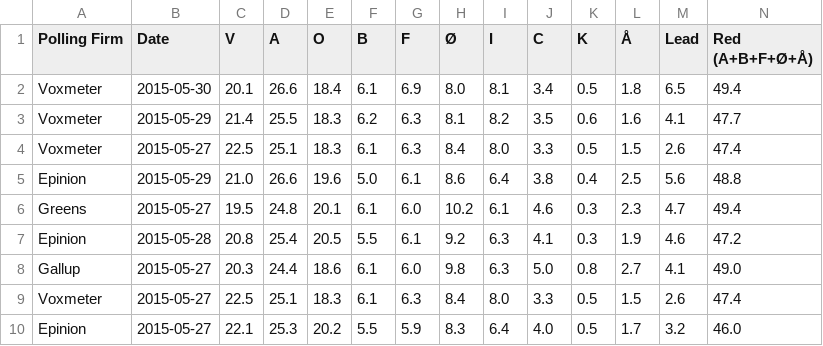
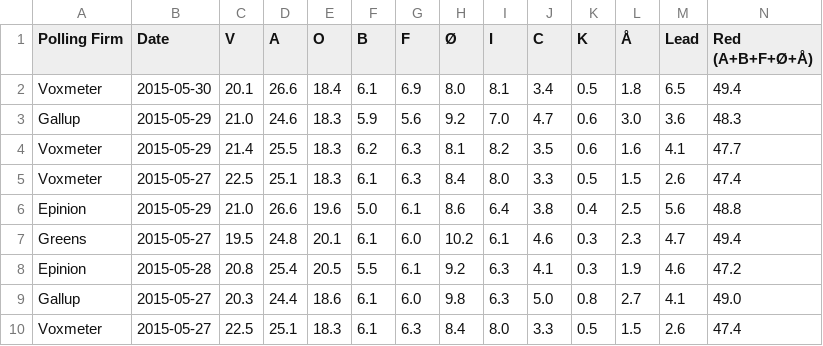
Before and after one commit to ndarville/danish-polls, a CSV file: all-polls.csv, drawn as a sheet; only a part is shown; the shorter side is filled out with more unchanged rows; rows hold the shown columns only; the diff names each change by its address in the sheet, - before the commit and + after, or states it on an @@ line.

Commit message:
New Gallup poll

```diff
--- a/all-polls.csv
+++ b/all-polls.csv
+row 3: Gallup | 2015-05-29 | 21.0 | 24.6 | 18.3 | 5.9 | 5.6 | 9.2 | 7.0 | 4.7 | 0.6 | 3.0 | 3.6 | 48.3
```
Also changed, not shown: data.csv.
